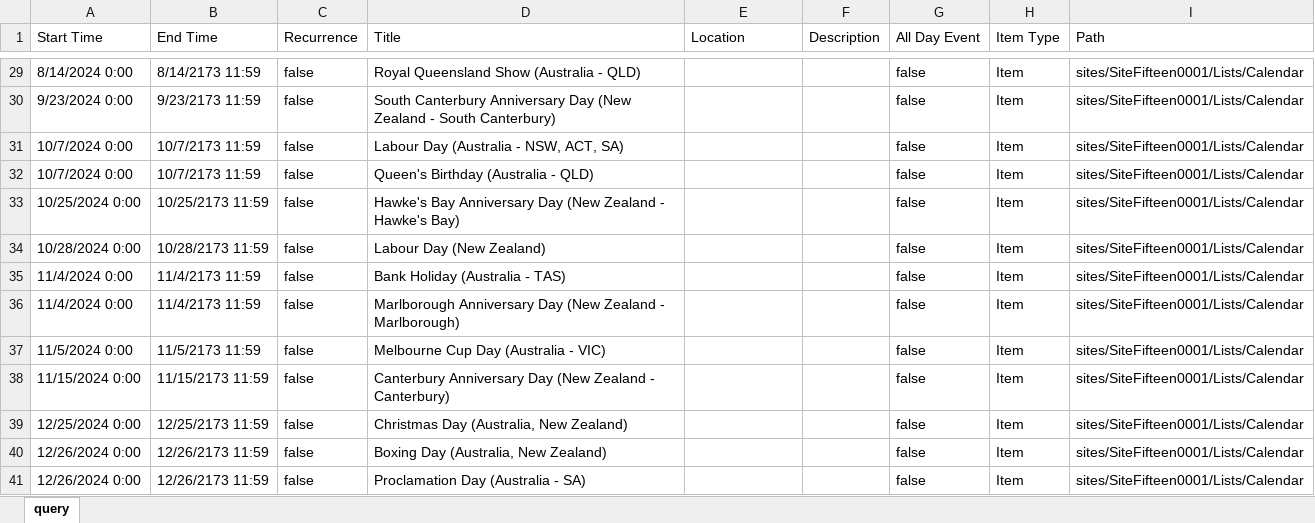
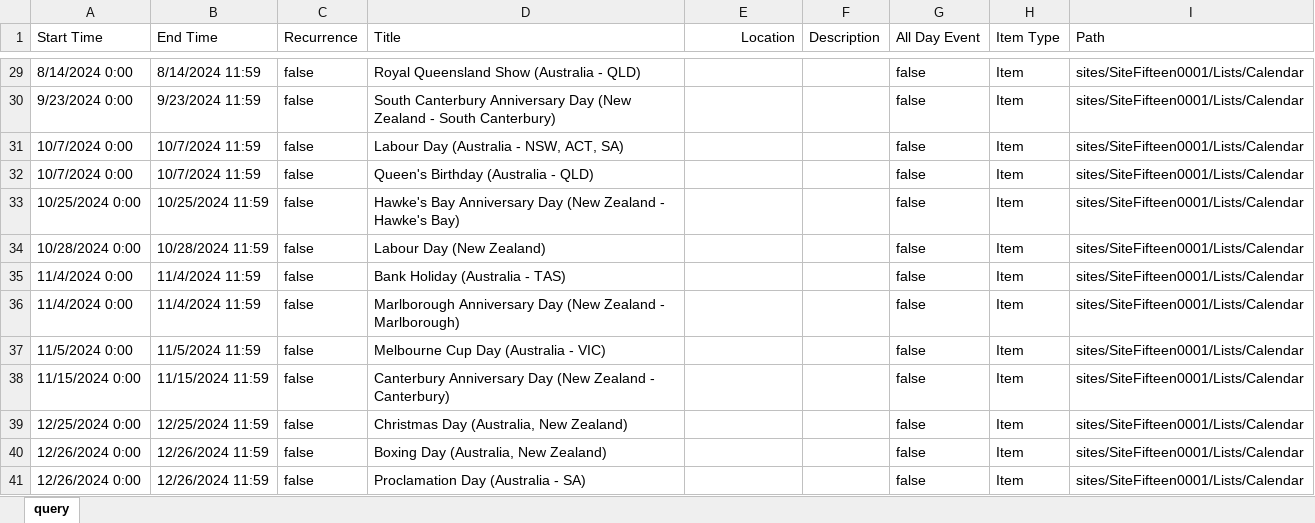
Before and after one commit to cyberforge1/powershell-sharepoint-project, an Excel workbook: CalendarEvents.xlsx, sheet query, drawn as a sheet; only a part is shown, gaps mark what is left out; values as stored, in another font and other column widths than the file's, no borders; table styles not drawn; the diff covers the shown part only; the diff names each change by its address in the sheet, - before the commit and + after, or states it on an @@ line.

```diff
--- a/CalendarEvents.xlsx (sheet query)
+++ b/CalendarEvents.xlsx (sheet query)
-E1 alignment: left
+E1 alignment: right
-B29 (End Time): 8/14/2173 11:59
+B29 (End Time): 8/14/2024 11:59
-B30 (End Time): 9/23/2173 11:59
+B30 (End Time): 9/23/2024 11:59
-B31:B32 (End Time): 10/7/2173 11:59
+B31:B32 (End Time): 10/7/2024 11:59
-B33 (End Time): 10/25/2173 11:59
+B33 (End Time): 10/25/2024 11:59
-B34 (End Time): 10/28/2173 11:59
+B34 (End Time): 10/28/2024 11:59
-B35:B36 (End Time): 11/4/2173 11:59
+B35:B36 (End Time): 11/4/2024 11:59
-B37 (End Time): 11/5/2173 11:59
+B37 (End Time): 11/5/2024 11:59
-B38 (End Time): 11/15/2173 11:59
+B38 (End Time): 11/15/2024 11:59
-B39 (End Time): 12/25/2173 11:59
+B39 (End Time): 12/25/2024 11:59
-B40:B41 (End Time): 12/26/2173 11:59
+B40:B41 (End Time): 12/26/2024 11:59
```
Also changed, not shown: 27 edited cells elsewhere in this sheet, 4 other files.
